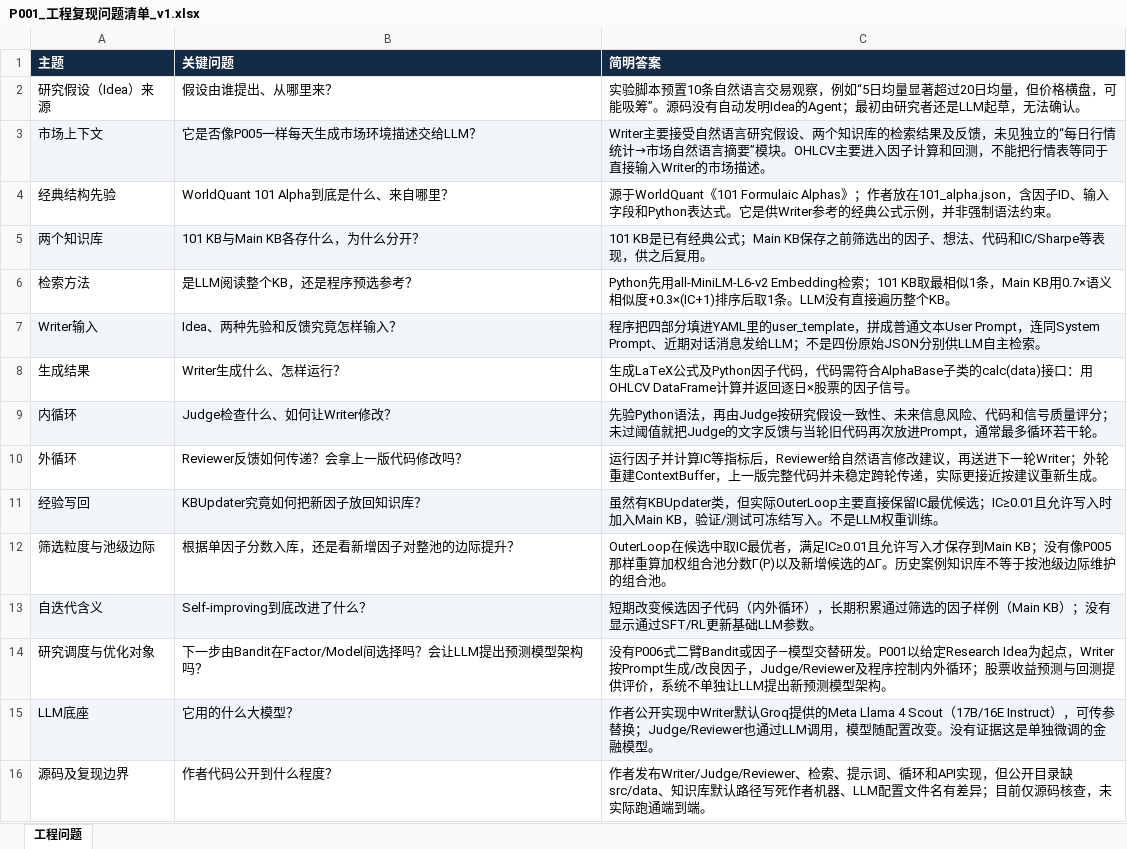
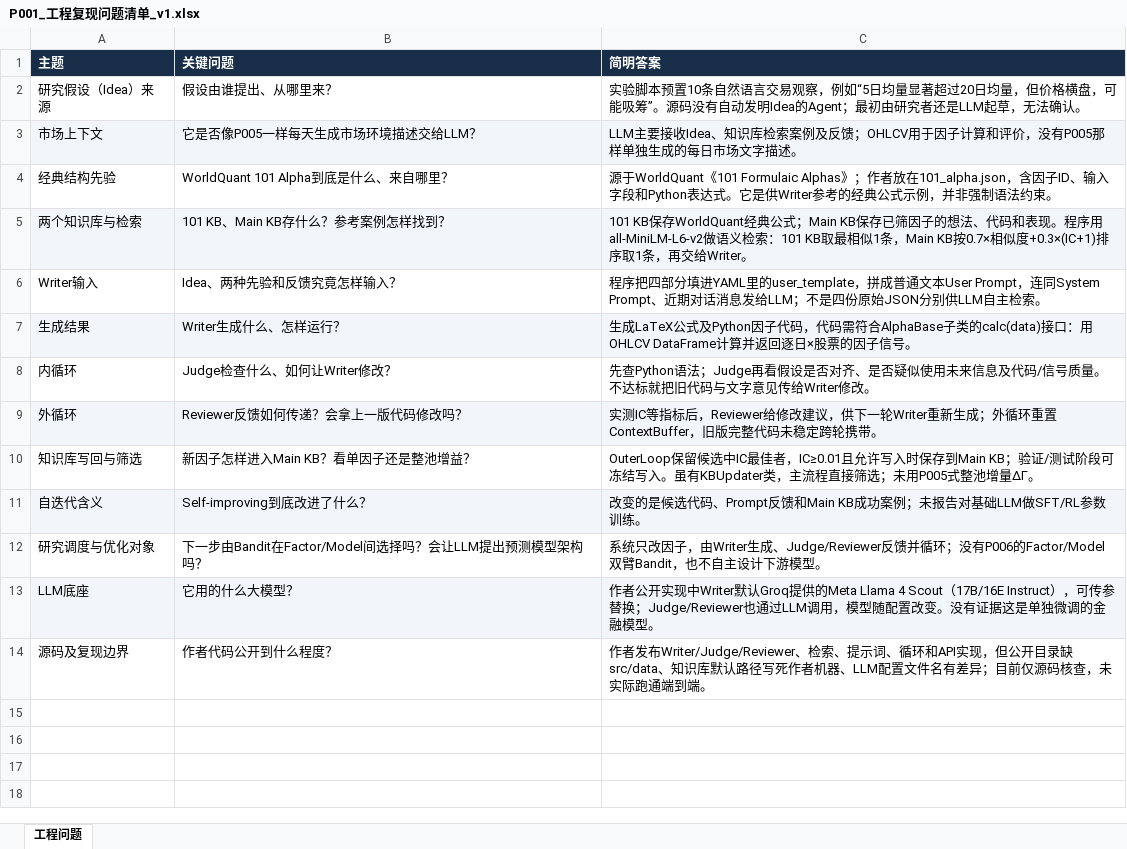
Before and after one commit to epshoron/JXwork, an Excel workbook: papers/P001/P001_工程复现问题清单_v1.xlsx, sheet 工程问题, drawn as a sheet; values as stored, in another font and other column widths than the file's, no borders; removed rows and columns are numbered as before the commit, all else as after; the diff names each change by its address in the sheet, - before the commit and + after, or states it on an @@ line.

```diff
--- a/papers/P001/P001_工程复现问题清单_v1.xlsx (sheet 工程问题)
+++ b/papers/P001/P001_工程复现问题清单_v1.xlsx (sheet 工程问题)
-C3 (简明答案): Writer主要接受自然语言研究假设、两个知识库的检索结果及反馈，未见独立的“每日行情统计→市场自然语言摘要”模块。OHLCV主要进入因子计算和回测，不能把行情表等同于直接输入Writer的市场描述。
+C3 (简明答案): LLM主要接收Idea、知识库检索案例及反馈；OHLCV用于因子计算和评价，没有P005那样单独生成的每日市场文字描述。
-row 5: 两个知识库 | 101 KB与Main KB各存什么，为什么分开？ | 101 KB是已有经典公式；Main KB保存之前筛选出的因子、想法、代码和IC/Sharpe等表现，供之后复用。
-row 6: 检索方法 | 是LLM阅读整个KB，还是程序预选参考？ | Python先用all-MiniLM-L6-v2 Embedding检索；101 KB取最相似1条，Main KB用0.7×语义相似度+0.3×(IC+1)排序后取1条。LLM没有直接遍历整个KB。
+row 5: 两个知识库与检索 | 101 KB、Main KB存什么？参考案例怎样找到？ | 101 KB保存WorldQuant经典公式；Main KB保存已筛因子的想法、代码和表现。程序用all-MiniLM-L6-v2做语义检索：101 KB取最相似1条，Main KB按0.7×相似度+0.3×(IC+1)排序取1条，再交给Writer。
-A6:C6 fill: #F2F5F9
+A6:C6 fill: none
-A7:C7 fill: none
+A7:C7 fill: #F2F5F9
-A8:C8 fill: #F2F5F9
+A8:C8 fill: none
-C8 (简明答案): 先验Python语法，再由Judge按研究假设一致性、未来信息风险、代码和信号质量评分；未过阈值就把Judge的文字反馈与当轮旧代码再次放进Prompt，通常最多循环若干轮。
+C8 (简明答案): 先查Python语法；Judge再看假设是否对齐、是否疑似使用未来信息及代码/信号质量。不达标就把旧代码与文字意见传给Writer修改。
-A9:C9 fill: none
+A9:C9 fill: #F2F5F9
-C9 (简明答案): 运行因子并计算IC等指标后，Reviewer给自然语言修改建议，再送进下一轮Writer；外轮重建ContextBuffer，上一版完整代码并未稳定跨轮传递，实际更接近按建议重新生成。
+C9 (简明答案): 实测IC等指标后，Reviewer给修改建议，供下一轮Writer重新生成；外循环重置ContextBuffer，旧版完整代码未稳定跨轮携带。
-row 11: 经验写回 | KBUpdater究竟如何把新因子放回知识库？ | 虽然有KBUpdater类，但实际OuterLoop主要直接保留IC最优候选；IC≥0.01且允许写入时加入Main KB，验证/测试可冻结写入。不是LLM权重训练。
-row 12: 筛选粒度与池级边际 | 根据单因子分数入库，还是看新增因子对整池的边际提升？ | OuterLoop在候选中取IC最优者，满足IC≥0.01且允许写入才保存到Main KB；没有像P005那样重算加权组合池分数Γ(P)以及新增候选的ΔΓ。历史案例知识库不等于按池级边际维护的组合池。
+row 10: 知识库写回与筛选 | 新因子怎样进入Main KB？看单因子还是整池增益？ | OuterLoop保留候选中IC最佳者，IC≥0.01且允许写入时保存到Main KB；验证/测试阶段可冻结写入。虽有KBUpdater类，主流程直接筛选；未用P005式整池增量ΔΓ。
-C11 (简明答案): 短期改变候选因子代码（内外循环），长期积累通过筛选的因子样例（Main KB）；没有显示通过SFT/RL更新基础LLM参数。
+C11 (简明答案): 改变的是候选代码、Prompt反馈和Main KB成功案例；未报告对基础LLM做SFT/RL参数训练。
-C12 (简明答案): 没有P006式二臂Bandit或因子—模型交替研发。P001以给定Research Idea为起点，Writer按Prompt生成/改良因子，Judge/Reviewer及程序控制内外循环；股票收益预测与回测提供评价，系统不单独让LLM提出新预测模型架构。
+C12 (简明答案): 系统只改因子，由Writer生成、Judge/Reviewer反馈并循环；没有P006的Factor/Model双臂Bandit，也不自主设计下游模型。
```
Also changed, not shown: papers/P002/P002_工程复现问题清单_v1.xlsx, papers/P003/P003_工程复现问题清单_v1.xlsx, 2 other files.
